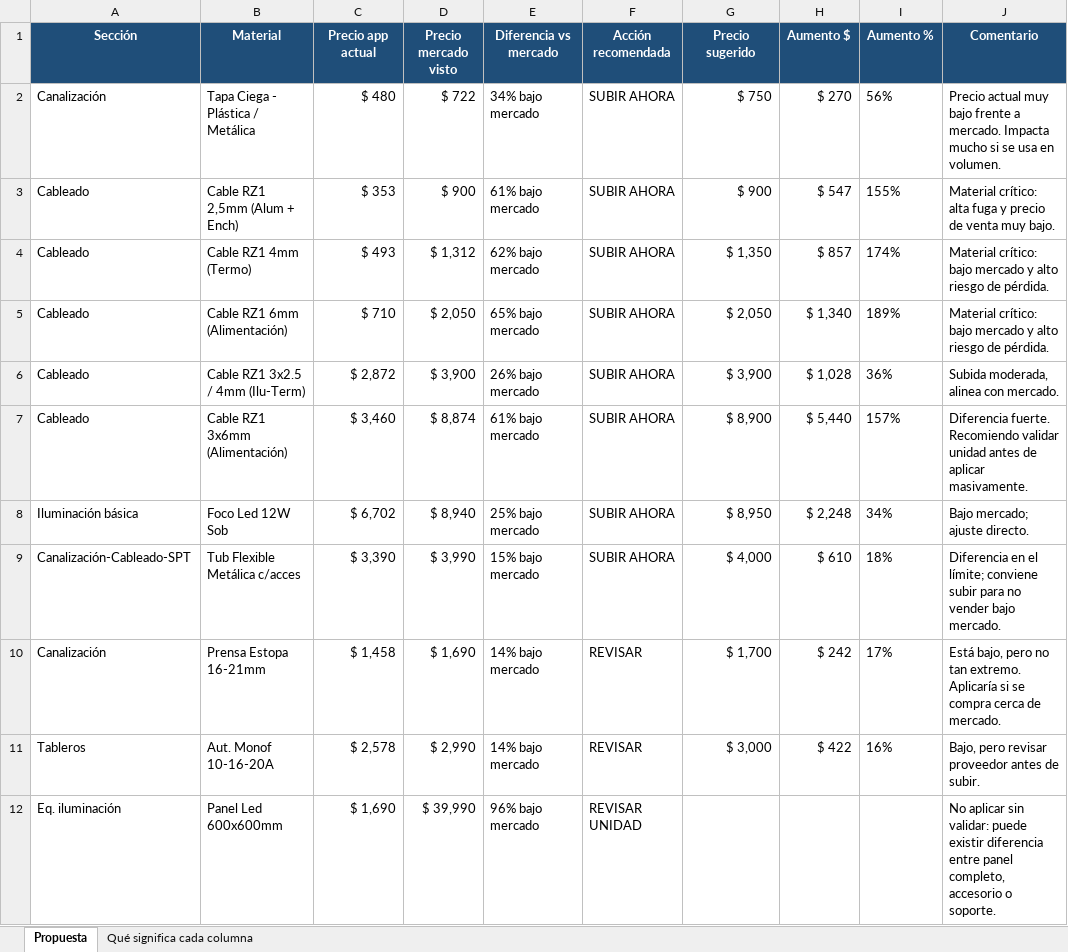
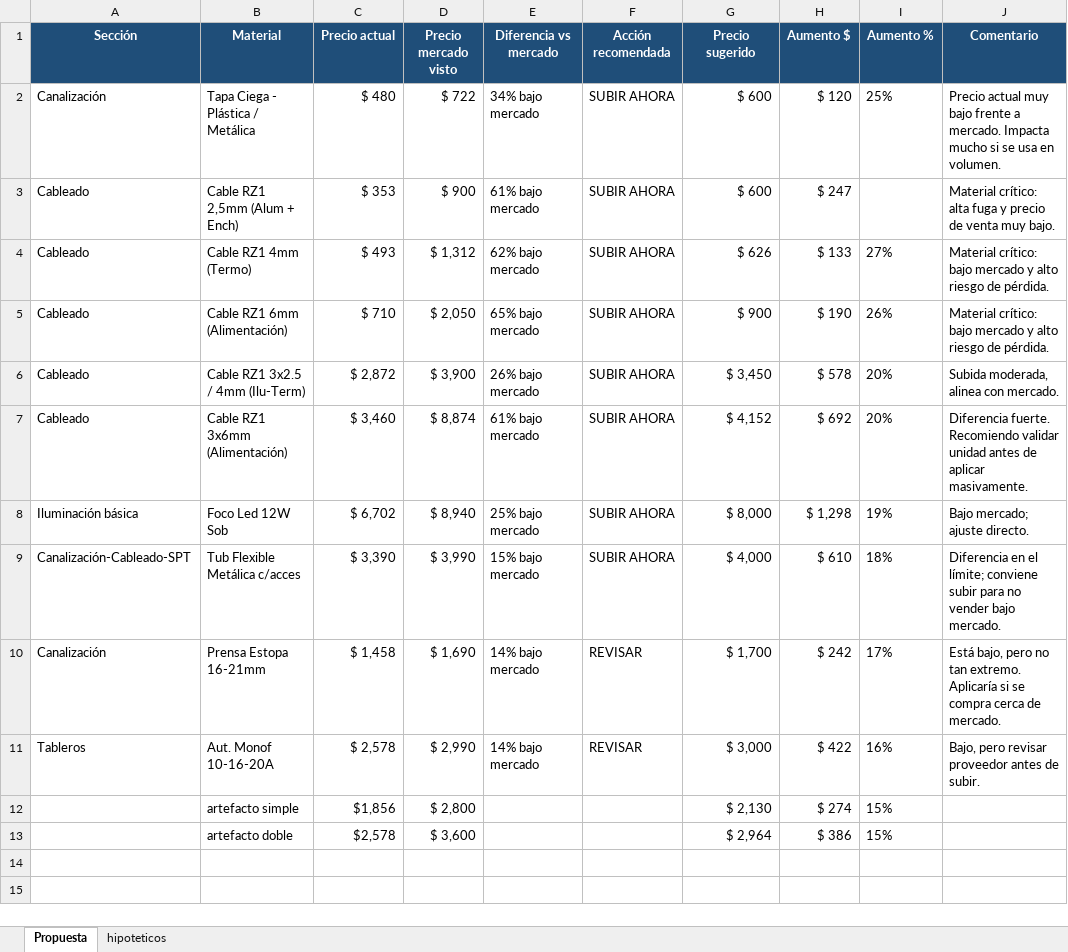
Before and after one commit to carlonxo/control--modulos, an Excel workbook: src/outputs/propuesta-ajuste-precios-agosto-2026/propuesta-ajuste-precios-agosto-2026-v2-encabezados-visibles.xlsx, sheet Propuesta, drawn as a sheet; values as stored, in another font and other column widths than the file's, no borders; removed rows and columns are numbered as before the commit, all else as after; the diff names each change by its address in the sheet, - before the commit and + after, or states it on an @@ line.

```diff
--- a/src/outputs/propuesta-ajuste-precios-agosto-2026/propuesta-ajuste-precios-agosto-2026-v2-encabezados-visibles.xlsx (sheet Propuesta)
+++ b/src/outputs/propuesta-ajuste-precios-agosto-2026/propuesta-ajuste-precios-agosto-2026-v2-encabezados-visibles.xlsx (sheet Propuesta)
-sheet tab: Qué significa cada columna
+sheet tab: hipoteticos
-C1: Precio app actual
+C1: Precio actual
-G2 (Precio sugerido): $ 750
+G2 (Precio sugerido): $ 600
-H2 (Aumento $): $ 270
+H2 (Aumento $): $ 120
-I2 (Aumento %): 56%
+I2 (Aumento %): 25%
-G3 (Precio sugerido): $ 900
+G3 (Precio sugerido): $ 600
-H3 (Aumento $): $ 547
+H3 (Aumento $): $ 247
-I3 (Aumento %): 155%
+I3 (Aumento %): (empty)
-G4 (Precio sugerido): $ 1,350
+G4 (Precio sugerido): $ 626
-H4 (Aumento $): $ 857
+H4 (Aumento $): $ 133
-I4 (Aumento %): 174%
+I4 (Aumento %): 27%
-G5 (Precio sugerido): $ 2,050
+G5 (Precio sugerido): $ 900
-H5 (Aumento $): $ 1,340
+H5 (Aumento $): $ 190
-I5 (Aumento %): 189%
+I5 (Aumento %): 26%
-G6 (Precio sugerido): $ 3,900
+G6 (Precio sugerido): $ 3,450
-H6 (Aumento $): $ 1,028
+H6 (Aumento $): $ 578
-I6 (Aumento %): 36%
+I6 (Aumento %): 20%
-G7 (Precio sugerido): $ 8,900
+G7 (Precio sugerido): $ 4,152
-H7 (Aumento $): $ 5,440
+H7 (Aumento $): $ 692
-I7 (Aumento %): 157%
+I7 (Aumento %): 20%
-G8 (Precio sugerido): $ 8,950
+G8 (Precio sugerido): $ 8,000
-H8 (Aumento $): $ 2,248
+H8 (Aumento $): $ 1,298
-I8 (Aumento %): 34%
+I8 (Aumento %): 19%
-row 12: Eq. iluminación | Panel Led 600x600mm | $ 1,690 | $ 39,990 | 96% bajo mercado | REVISAR UNIDAD |  |  |  | No aplicar sin validar: puede existir diferencia entre panel completo, accesorio o soporte.
+row 12:  | artefacto simple | $1,856 | $ 2,800 |  |  | $ 2,130 | $ 274 | 15%
+row 13:  | artefacto doble | $2,578 | $ 3,600 |  |  | $ 2,964 | $ 386 | 15%
```
Also changed, not shown: 5 other files.
